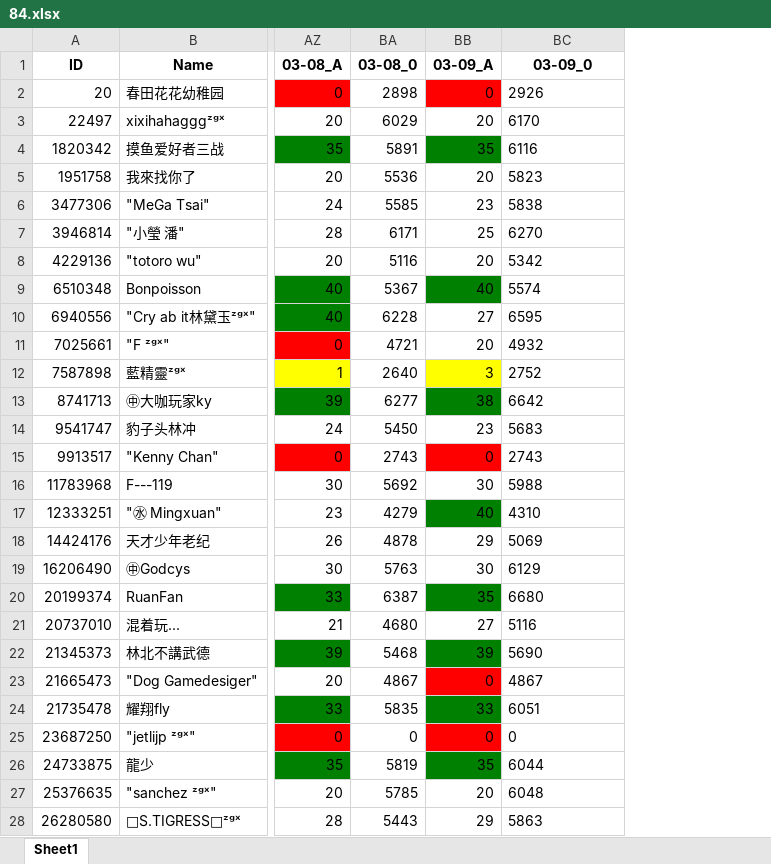
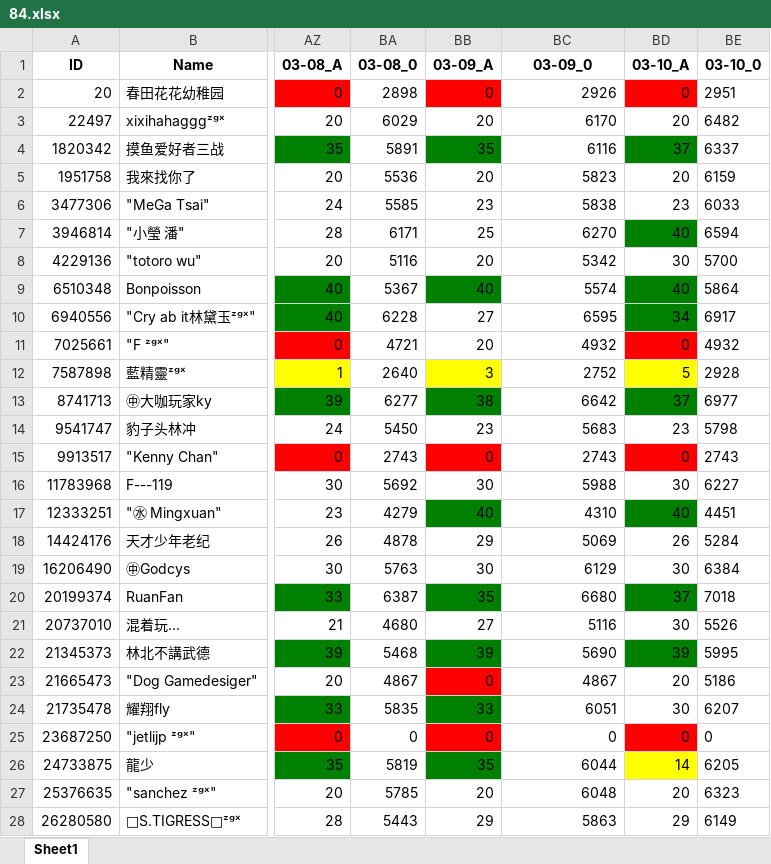
Before and after one commit to CTWYouYu/ZGX_Public, an Excel workbook: Season_Attack/84.xlsx, sheet Sheet1, drawn as a sheet; only a part is shown, gaps mark what is left out; values as stored, in another font and other column widths than the file's, no borders; the diff covers the shown part only; the diff names each change by its address in the sheet, - before the commit and + after, or states it on an @@ line.

```diff
--- a/Season_Attack/84.xlsx (sheet Sheet1)
+++ b/Season_Attack/84.xlsx (sheet Sheet1)
+column BD (03-10_A), rows 2-28: 0 | 20 | 37 | 20 | 23 | 40 | 30 | 40 | 34 | 0 | 5 | 37 | 23 | 0 | 30 | 40 | 26 | 30 | 37 | 30 | 39 | 20 | 30 | 0 | 14 | 20 | 29
+column BE (03-10_0), rows 2-28: 2951 | 6482 | 6337 | 6159 | 6033 | 6594 | 5700 | 5864 | 6917 | 4932 | 2928 | 6977 | 5798 | 2743 | 6227 | 4451 | 5284 | 6384 | 7018 | 5526 | 5995 | 5186 | 6207 | 0 | 6205 | 6323 | 6149
-BC2:BC28 alignment: left
+BC2:BC28 alignment: right
```
Also changed, not shown: cell formats elsewhere in this sheet, Season_Trophies/81.xlsx, Season_Trophies/82.xlsx, 2 other files.
